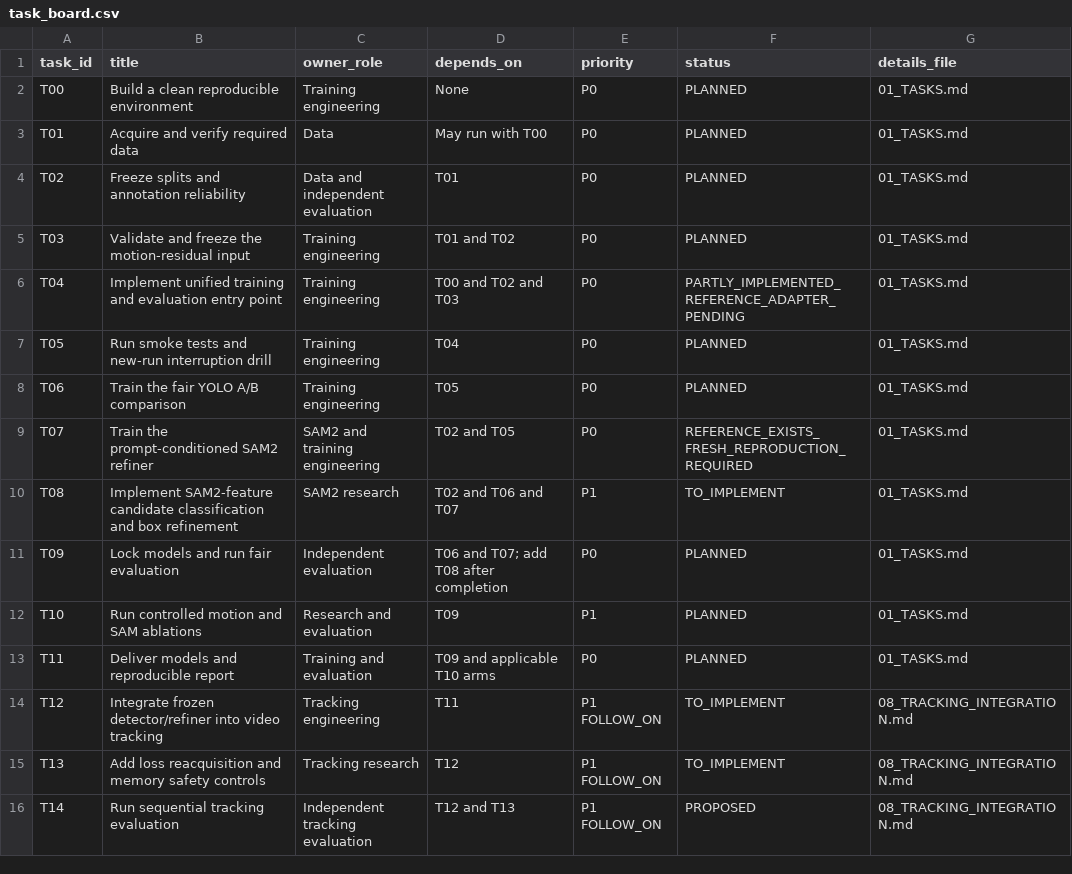
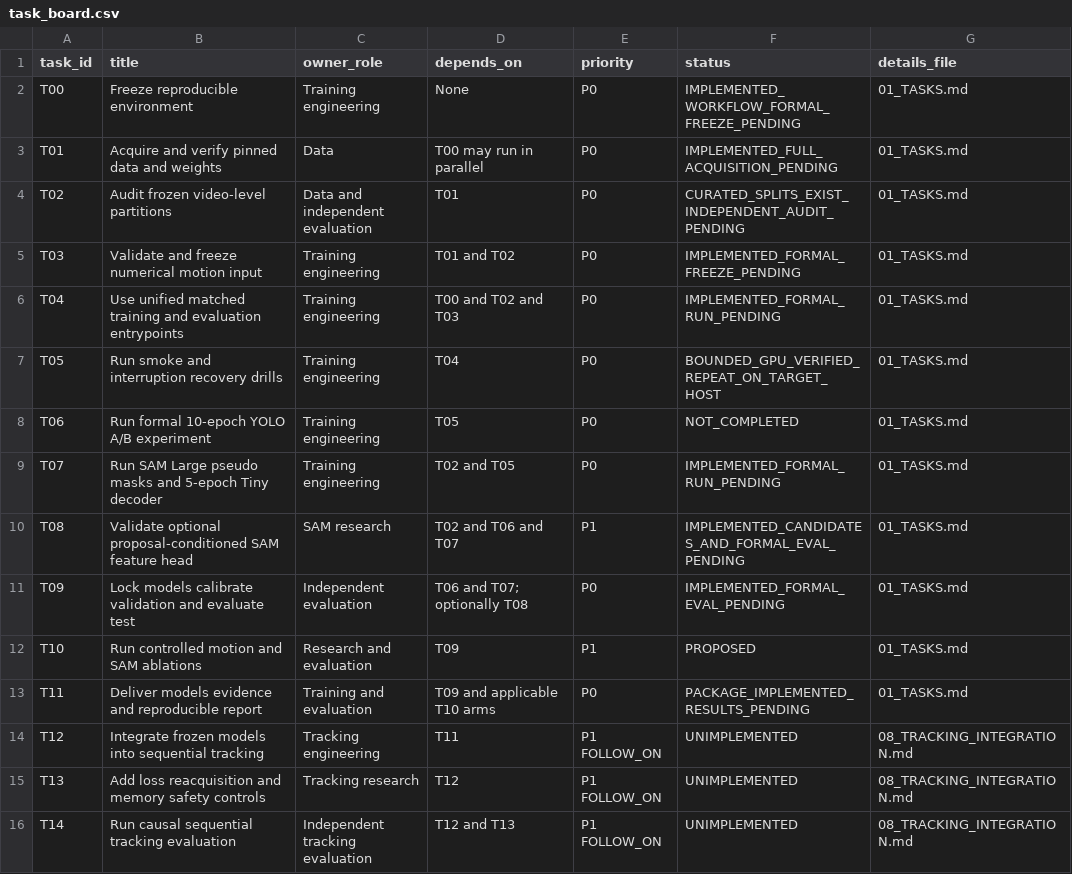
Before and after one commit to yuanboP/URAP2026, a CSV file: docs/training-prompt/task_board.csv, drawn as a sheet.

Commit message:
feat: add executable full-data YOLO and SAM2 training workflow

```diff
--- a/docs/training-prompt/task_board.csv
+++ b/docs/training-prompt/task_board.csv
@@ -1,16 +1,16 @@
 task_id,title,owner_role,depends_on,priority,status,details_file
-T00,Build a clean reproducible environment,Training engineering,None,P0,PLANNED,01_TASKS.md
-T01,Acquire and verify required data,Data,May run with T00,P0,PLANNED,01_TASKS.md
-T02,Freeze splits and annotation reliability,Data and independent evaluation,T01,P0,PLANNED,01_TASKS.md
-T03,Validate and freeze the motion-residual input,Training engineering,T01 and T02,P0,PLANNED,01_TASKS.md
-T04,Implement unified training and evaluation entry point,Training engineering,T00 and T02 and T03,P0,PARTLY_IMPLEMENTED_REFERENCE_ADAPTER_PENDING,01_TASKS.md
-T05,Run smoke tests and new-run interruption drill,Training engineering,T04,P0,PLANNED,01_TASKS.md
-T06,Train the fair YOLO A/B comparison,Training engineering,T05,P0,PLANNED,01_TASKS.md
-T07,Train the prompt-conditioned SAM2 refiner,SAM2 and training engineering,T02 and T05,P0,REFERENCE_EXISTS_FRESH_REPRODUCTION_REQUIRED,01_TASKS.md
-T08,Implement SAM2-feature candidate classification and box refinement,SAM2 research,T02 and T06 and T07,P1,TO_IMPLEMENT,01_TASKS.md
-T09,Lock models and run fair evaluation,Independent evaluation,T06 and T07; add T08 after completion,P0,PLANNED,01_TASKS.md
-T10,Run controlled motion and SAM ablations,Research and evaluation,T09,P1,PLANNED,01_TASKS.md
-T11,Deliver models and reproducible report,Training and evaluation,T09 and applicable T10 arms,P0,PLANNED,01_TASKS.md
-T12,Integrate frozen detector/refiner into video tracking,Tracking engineering,T11,P1 FOLLOW_ON,TO_IMPLEMENT,08_TRACKING_INTEGRATION.md
-T13,Add loss reacquisition and memory safety controls,Tracking research,T12,P1 FOLLOW_ON,TO_IMPLEMENT,08_TRACKING_INTEGRATION.md
-T14,Run sequential tracking evaluation,Independent tracking evaluation,T12 and T13,P1 FOLLOW_ON,PROPOSED,08_TRACKING_INTEGRATION.md
+T00,Freeze reproducible environment,Training engineering,None,P0,IMPLEMENTED_WORKFLOW_FORMAL_FREEZE_PENDING,01_TASKS.md
+T01,Acquire and verify pinned data and weights,Data,T00 may run in parallel,P0,IMPLEMENTED_FULL_ACQUISITION_PENDING,01_TASKS.md
+T02,Audit frozen video-level partitions,Data and independent evaluation,T01,P0,CURATED_SPLITS_EXIST_INDEPENDENT_AUDIT_PENDING,01_TASKS.md
+T03,Validate and freeze numerical motion input,Training engineering,T01 and T02,P0,IMPLEMENTED_FORMAL_FREEZE_PENDING,01_TASKS.md
+T04,Use unified matched training and evaluation entrypoints,Training engineering,T00 and T02 and T03,P0,IMPLEMENTED_FORMAL_RUN_PENDING,01_TASKS.md
+T05,Run smoke and interruption recovery drills,Training engineering,T04,P0,BOUNDED_GPU_VERIFIED_REPEAT_ON_TARGET_HOST,01_TASKS.md
+T06,Run formal 10-epoch YOLO A/B experiment,Training engineering,T05,P0,NOT_COMPLETED,01_TASKS.md
+T07,Run SAM Large pseudo masks and 5-epoch Tiny decoder,Training engineering,T02 and T05,P0,IMPLEMENTED_FORMAL_RUN_PENDING,01_TASKS.md
+T08,Validate optional proposal-conditioned SAM feature head,SAM research,T02 and T06 and T07,P1,IMPLEMENTED_CANDIDATES_AND_FORMAL_EVAL_PENDING,01_TASKS.md
+T09,Lock models calibrate validation and evaluate test,Independent evaluation,T06 and T07; optionally T08,P0,IMPLEMENTED_FORMAL_EVAL_PENDING,01_TASKS.md
+T10,Run controlled motion and SAM ablations,Research and evaluation,T09,P1,PROPOSED,01_TASKS.md
+T11,Deliver models evidence and reproducible report,Training and evaluation,T09 and applicable T10 arms,P0,PACKAGE_IMPLEMENTED_RESULTS_PENDING,01_TASKS.md
+T12,Integrate frozen models into sequential tracking,Tracking engineering,T11,P1 FOLLOW_ON,UNIMPLEMENTED,08_TRACKING_INTEGRATION.md
+T13,Add loss reacquisition and memory safety controls,Tracking research,T12,P1 FOLLOW_ON,UNIMPLEMENTED,08_TRACKING_INTEGRATION.md
+T14,Run causal sequential tracking evaluation,Independent tracking evaluation,T12 and T13,P1 FOLLOW_ON,UNIMPLEMENTED,08_TRACKING_INTEGRATION.md
```
Also changed, not shown: 31 other files.
